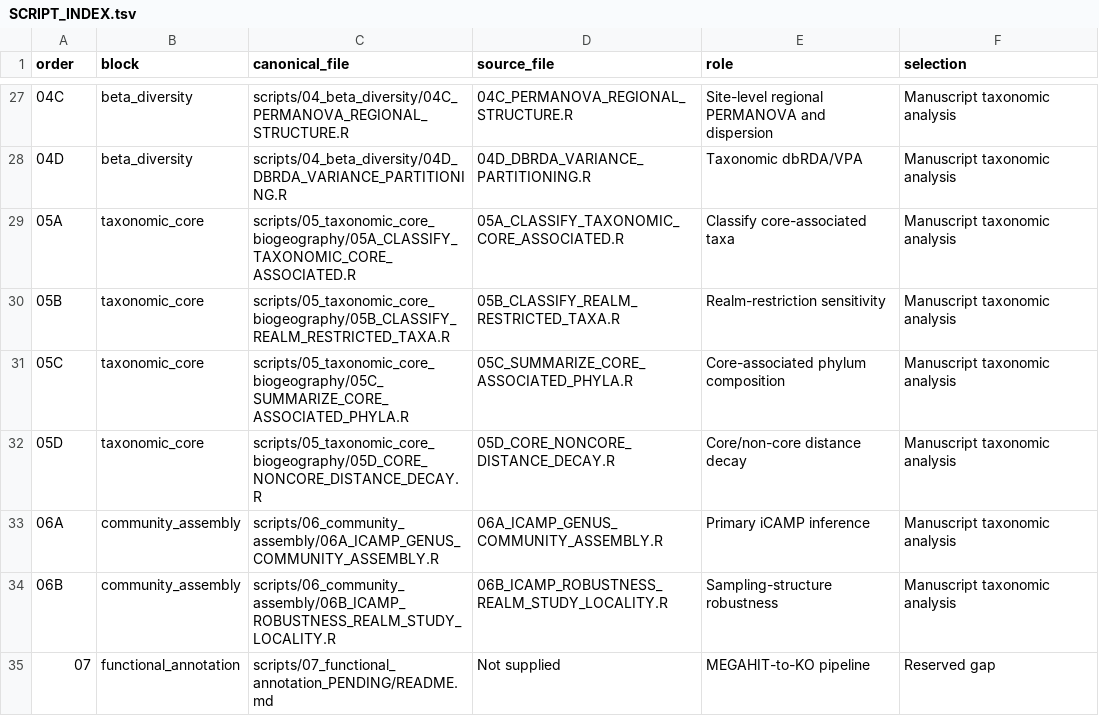
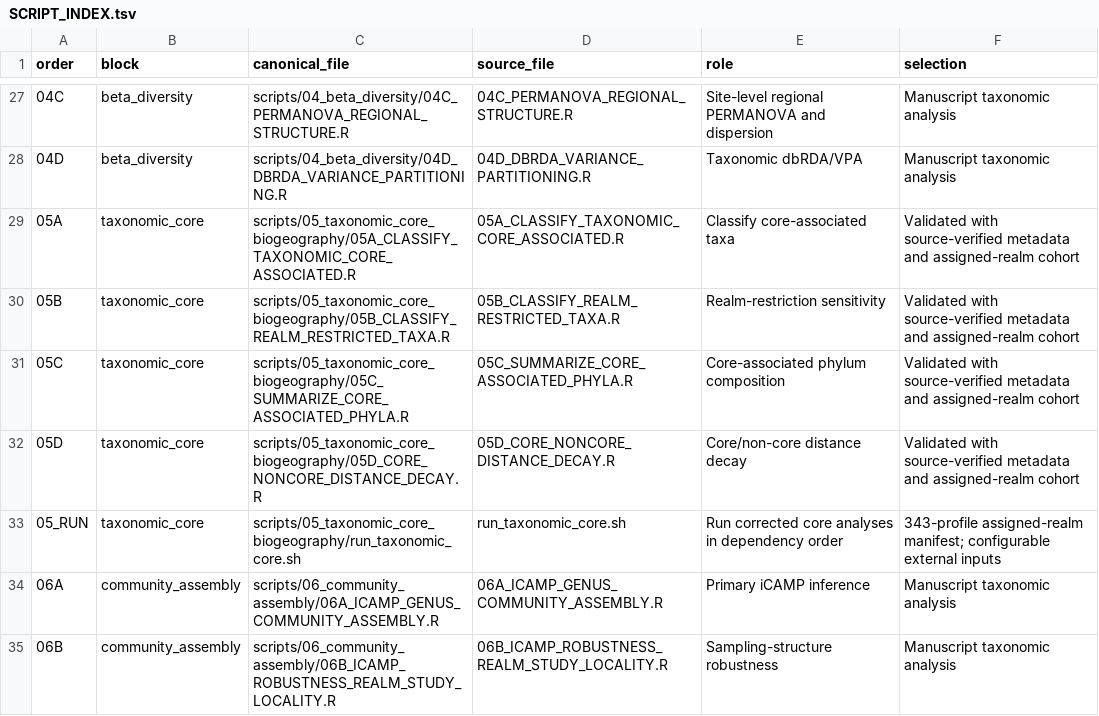
Before and after one commit to fjbalvino/mangrove-sediment-biogeography, a TSV file: docs/provenance/SCRIPT_INDEX.tsv, drawn as a sheet; only a part is shown, gaps mark what is left out; the shorter side is filled out with more unchanged rows.

Commit message:
Preserve core analyses validated with corrected sample metadata
Add the assigned-realm sample manifest and portable core runner. Audit feature
eligibility and read denominators, verify aligned distance matrices, and clarify
locality weighting. Document corrected inputs and pending Figure 2/iCAMP
recalculation without replacing the primary branch or publishing data.

```diff
--- a/docs/provenance/SCRIPT_INDEX.tsv
+++ b/docs/provenance/SCRIPT_INDEX.tsv
@@ -28,6 +28,7 @@ order	block	canonical_file	source_file	role	selection
 04D	beta_diversity	scripts/04_beta_diversity/04D_DBRDA_VARIANCE_PARTITIONING.R	04D_DBRDA_VARIANCE_PARTITIONING.R	Taxonomic dbRDA/VPA	Manuscript taxonomic analysis
-05A	taxonomic_core	scripts/05_taxonomic_core_biogeography/05A_CLASSIFY_TAXONOMIC_CORE_ASSOCIATED.R	05A_CLASSIFY_TAXONOMIC_CORE_ASSOCIATED.R	Classify core-associated taxa	Manuscript taxonomic analysis
-05B	taxonomic_core	scripts/05_taxonomic_core_biogeography/05B_CLASSIFY_REALM_RESTRICTED_TAXA.R	05B_CLASSIFY_REALM_RESTRICTED_TAXA.R	Realm-restriction sensitivity	Manuscript taxonomic analysis
-05C	taxonomic_core	scripts/05_taxonomic_core_biogeography/05C_SUMMARIZE_CORE_ASSOCIATED_PHYLA.R	05C_SUMMARIZE_CORE_ASSOCIATED_PHYLA.R	Core-associated phylum composition	Manuscript taxonomic analysis
-05D	taxonomic_core	scripts/05_taxonomic_core_biogeography/05D_CORE_NONCORE_DISTANCE_DECAY.R	05D_CORE_NONCORE_DISTANCE_DECAY.R	Core/non-core distance decay	Manuscript taxonomic analysis
+05A	taxonomic_core	scripts/05_taxonomic_core_biogeography/05A_CLASSIFY_TAXONOMIC_CORE_ASSOCIATED.R	05A_CLASSIFY_TAXONOMIC_CORE_ASSOCIATED.R	Classify core-associated taxa	Validated with source-verified metadata and assigned-realm cohort
+05B	taxonomic_core	scripts/05_taxonomic_core_biogeography/05B_CLASSIFY_REALM_RESTRICTED_TAXA.R	05B_CLASSIFY_REALM_RESTRICTED_TAXA.R	Realm-restriction sensitivity	Validated with source-verified metadata and assigned-realm cohort
+05C	taxonomic_core	scripts/05_taxonomic_core_biogeography/05C_SUMMARIZE_CORE_ASSOCIATED_PHYLA.R	05C_SUMMARIZE_CORE_ASSOCIATED_PHYLA.R	Core-associated phylum composition	Validated with source-verified metadata and assigned-realm cohort
+05D	taxonomic_core	scripts/05_taxonomic_core_biogeography/05D_CORE_NONCORE_DISTANCE_DECAY.R	05D_CORE_NONCORE_DISTANCE_DECAY.R	Core/non-core distance decay	Validated with source-verified metadata and assigned-realm cohort
+05_RUN	taxonomic_core	scripts/05_taxonomic_core_biogeography/run_taxonomic_core.sh	run_taxonomic_core.sh	Run corrected core analyses in dependency order	343-profile assigned-realm manifest; configurable external inputs
 06A	community_assembly	scripts/06_community_assembly/06A_ICAMP_GENUS_COMMUNITY_ASSEMBLY.R	06A_ICAMP_GENUS_COMMUNITY_ASSEMBLY.R	Primary iCAMP inference	Manuscript taxonomic analysis
```
Also changed, not shown: 10 other files.
